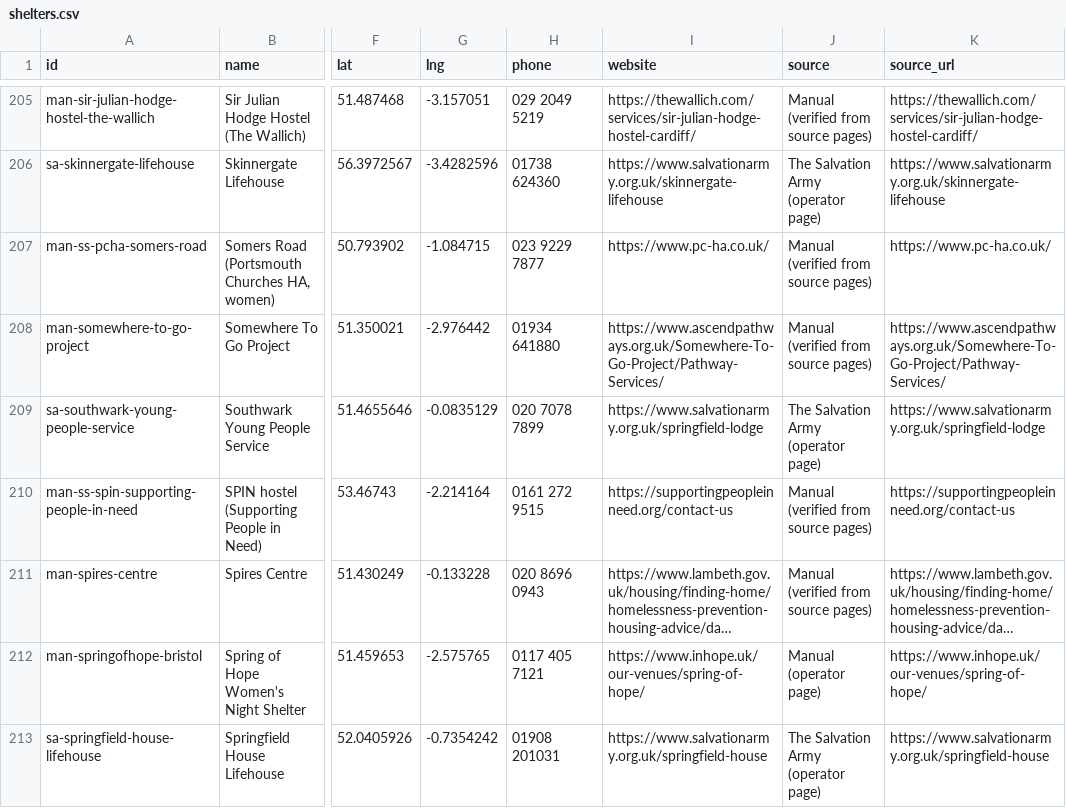
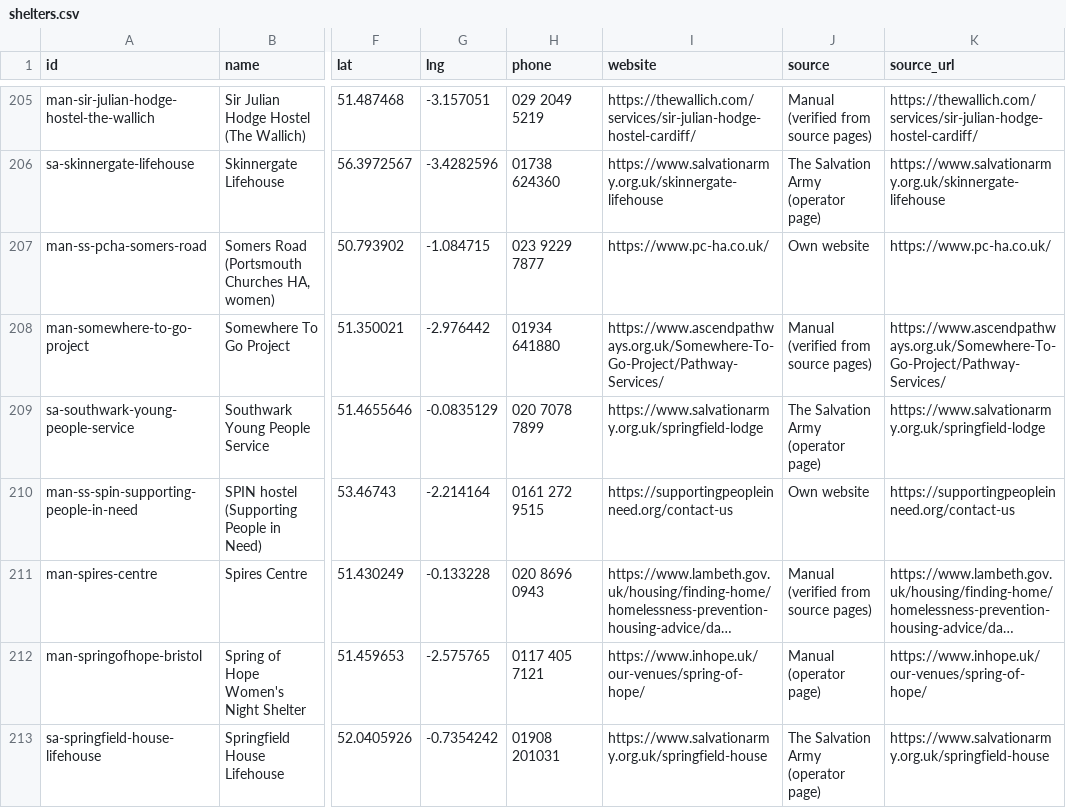
Before and after one commit to Postcode-economics/find-your-food-bank, a CSV file: export/shelters.csv, drawn as a sheet; only a part is shown, gaps mark what is left out; long unchanged cells end in …; the diff covers the shown part only; the diff names each change by its address in the sheet, - before the commit and + after, or states it on an @@ line.

```diff
--- a/export/shelters.csv
+++ b/export/shelters.csv
-J207 (source): Manual (verified from source pages)
+J207 (source): Own website
-J210 (source): Manual (verified from source pages)
+J210 (source): Own website
```
Also changed, not shown: 49 edited cells elsewhere in this file, 5 other files.
